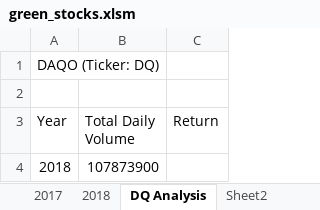
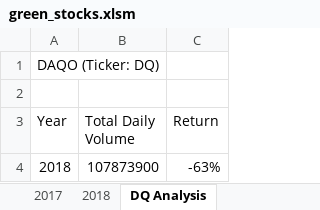
Before and after one commit to CristinaCod/stock-analysis, an Excel workbook: green_stocks.xlsm, sheet DQ Analysis, drawn as a sheet; values as stored, in another font and other column widths than the file's, no borders; the diff names each change by its address in the sheet, - before the commit and + after, or states it on an @@ line.

```diff
--- a/green_stocks.xlsm (sheet DQ Analysis)
+++ b/green_stocks.xlsm (sheet DQ Analysis)
-sheet tab: Sheet2
-C4 (Return): (empty)
+C4 (Return): -63%
```
Also changed, not shown: other sheet tabs.
